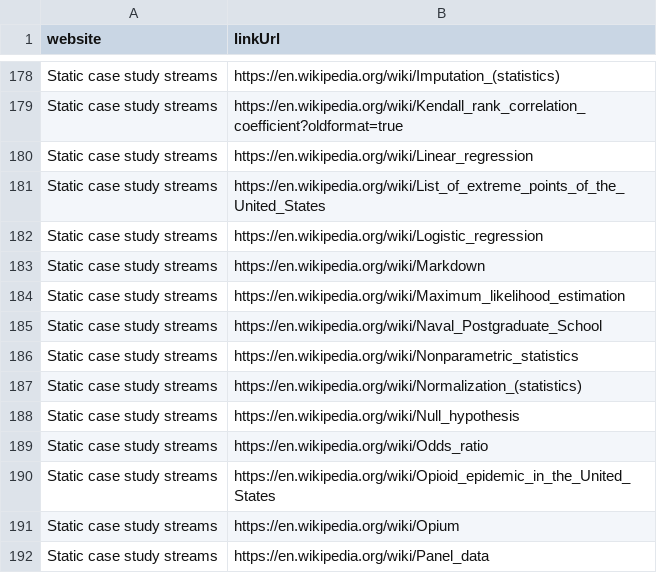
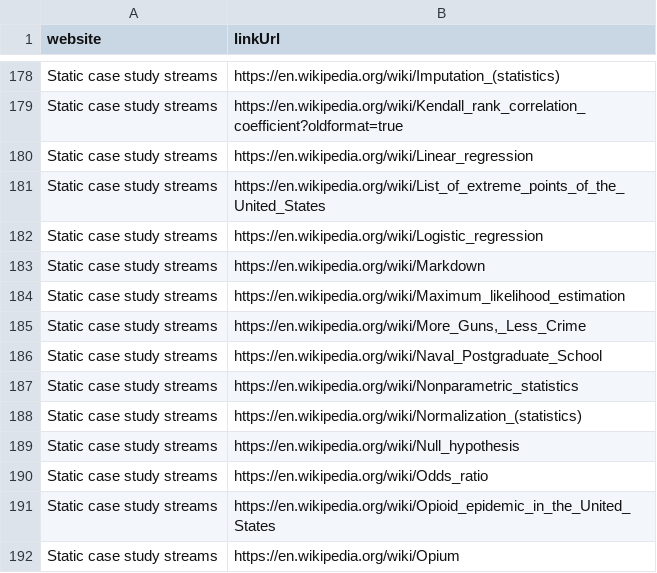
Before and after one commit to opencasestudies/ocs-metrics-dashboard, a TSV file: metricminer_data/ga/ga_link_clicks.tsv, drawn as a sheet; only a part is shown, gaps mark what is left out; the shorter side is filled out with more unchanged rows; the diff names each change by its address in the sheet, - before the commit and + after, or states it on an @@ line.

```diff
--- a/metricminer_data/ga/ga_link_clicks.tsv
+++ b/metricminer_data/ga/ga_link_clicks.tsv
+row 185: Static case study streams | https://en.wikipedia.org/wiki/More_Guns,_Less_Crime
```
Also changed, not shown: metricminer_data/ga/ga_metrics.tsv, 1 other file.
